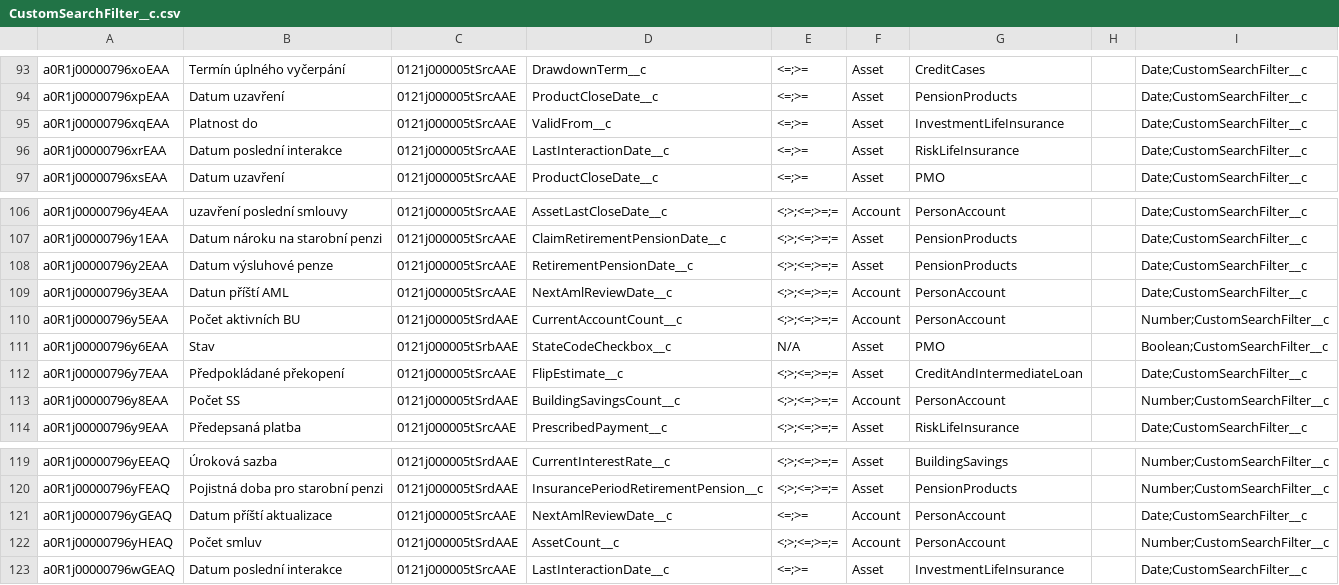
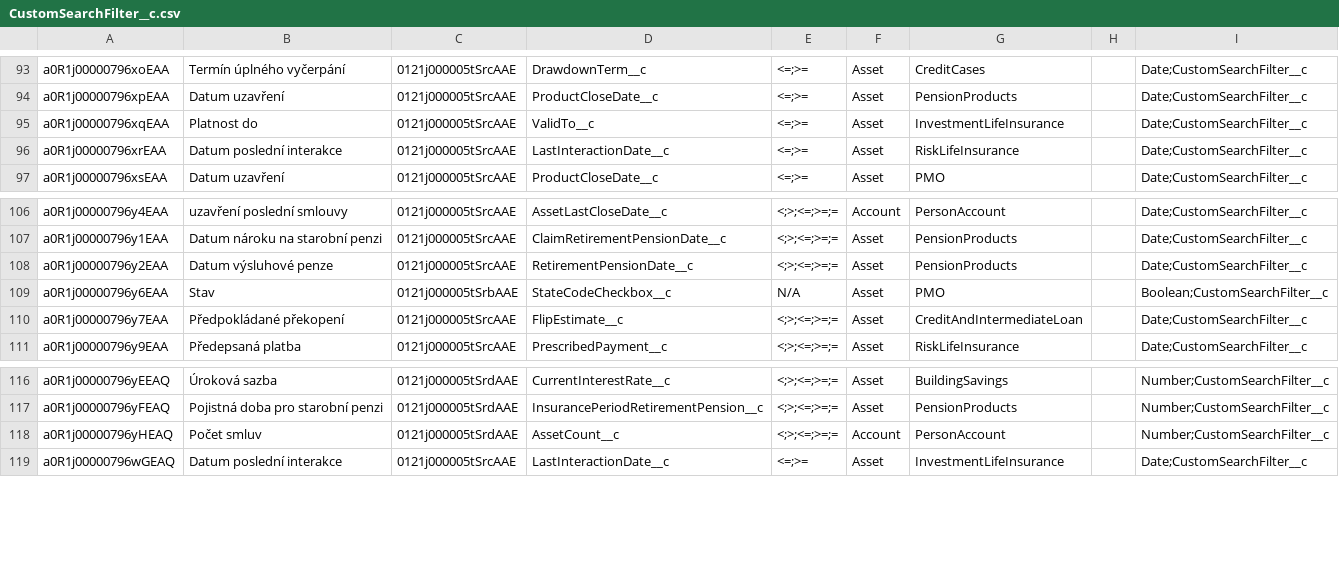
Before and after one commit to psorafa/CMSS, a CSV file: data/custom-search/CustomSearchFilter__c.csv, drawn as a sheet; only a part is shown, gaps mark what is left out.

Commit message:
48483 Modify Custom search filters for import

```diff
--- a/data/custom-search/CustomSearchFilter__c.csv
+++ b/data/custom-search/CustomSearchFilter__c.csv
@@ -94,3 +94,3 @@ a0R1j00000796xoEAA,Termín úplného vyčerpání,0121j000005tSrcAAE,DrawdownTer
 a0R1j00000796xpEAA,Datum uzavření,0121j000005tSrcAAE,ProductCloseDate__c,<=;>=,Asset,PensionProducts,,Date;CustomSearchFilter__c
-a0R1j00000796xqEAA,Platnost do,0121j000005tSrcAAE,ValidFrom__c,<=;>=,Asset,InvestmentLifeInsurance,,Date;CustomSearchFilter__c
+a0R1j00000796xqEAA,Platnost do,0121j000005tSrcAAE,ValidTo__c,<=;>=,Asset,InvestmentLifeInsurance,,Date;CustomSearchFilter__c
 a0R1j00000796xrEAA,Datum poslední interakce,0121j000005tSrcAAE,LastInteractionDate__c,<=;>=,Asset,RiskLifeInsurance,,Date;CustomSearchFilter__c
@@ -108,7 +108,4 @@ a0R1j00000796y1EAA,Datum nároku na starobní penzi,0121j000005tSrcAAE,ClaimReti
 a0R1j00000796y2EAA,Datum výsluhové penze,0121j000005tSrcAAE,RetirementPensionDate__c,<;>;<=;>=;=,Asset,PensionProducts,,Date;CustomSearchFilter__c
-a0R1j00000796y3EAA,Datun příští AML,0121j000005tSrcAAE,NextAmlReviewDate__c,<;>;<=;>=;=,Account,PersonAccount,,Date;CustomSearchFilter__c
-a0R1j00000796y5EAA,Počet aktivních BU,0121j000005tSrdAAE,CurrentAccountCount__c,<;>;<=;>=;=,Account,PersonAccount,,Number;CustomSearchFilter__c
 a0R1j00000796y6EAA,Stav,0121j000005tSrbAAE,StateCodeCheckbox__c,N/A,Asset,PMO,,Boolean;CustomSearchFilter__c
 a0R1j00000796y7EAA,Předpokládané překopení,0121j000005tSrcAAE,FlipEstimate__c,<;>;<=;>=;=,Asset,CreditAndIntermediateLoan,,Date;CustomSearchFilter__c
-a0R1j00000796y8EAA,Počet SS,0121j000005tSrdAAE,BuildingSavingsCount__c,<;>;<=;>=;=,Account,PersonAccount,,Number;CustomSearchFilter__c
 a0R1j00000796y9EAA,Předepsaná platba,0121j000005tSrcAAE,PrescribedPayment__c,<;>;<=;>=;=,Asset,RiskLifeInsurance,,Date;CustomSearchFilter__c
@@ -120,3 +117,2 @@ a0R1j00000796yEEAQ,Úroková sazba,0121j000005tSrdAAE,CurrentInterestRate__c,<;>
 a0R1j00000796yFEAQ,Pojistná doba pro starobní penzi,0121j000005tSrdAAE,InsurancePeriodRetirementPension__c,<;>;<=;>=;=,Asset,PensionProducts,,Number;CustomSearchFilter__c
-a0R1j00000796yGEAQ,Datum příští aktualizace,0121j000005tSrcAAE,NextAmlReviewDate__c,<=;>=,Account,PersonAccount,,Date;CustomSearchFilter__c
 a0R1j00000796yHEAQ,Počet smluv,0121j000005tSrdAAE,AssetCount__c,<;>;<=;>=;=,Account,PersonAccount,,Number;CustomSearchFilter__c
```
